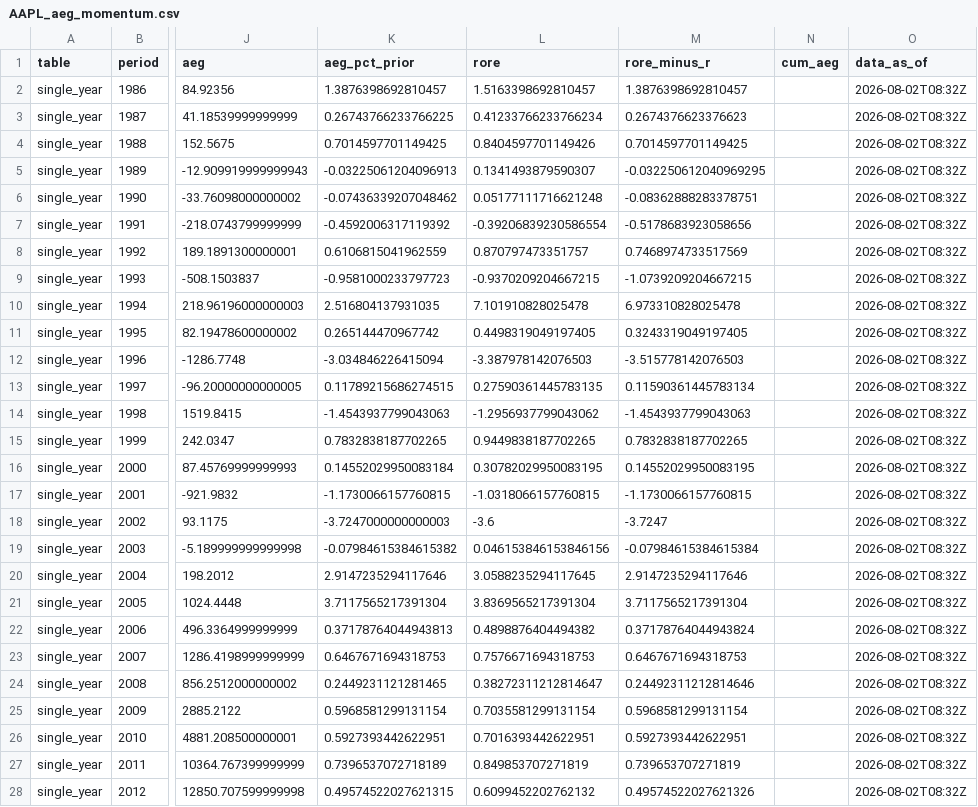
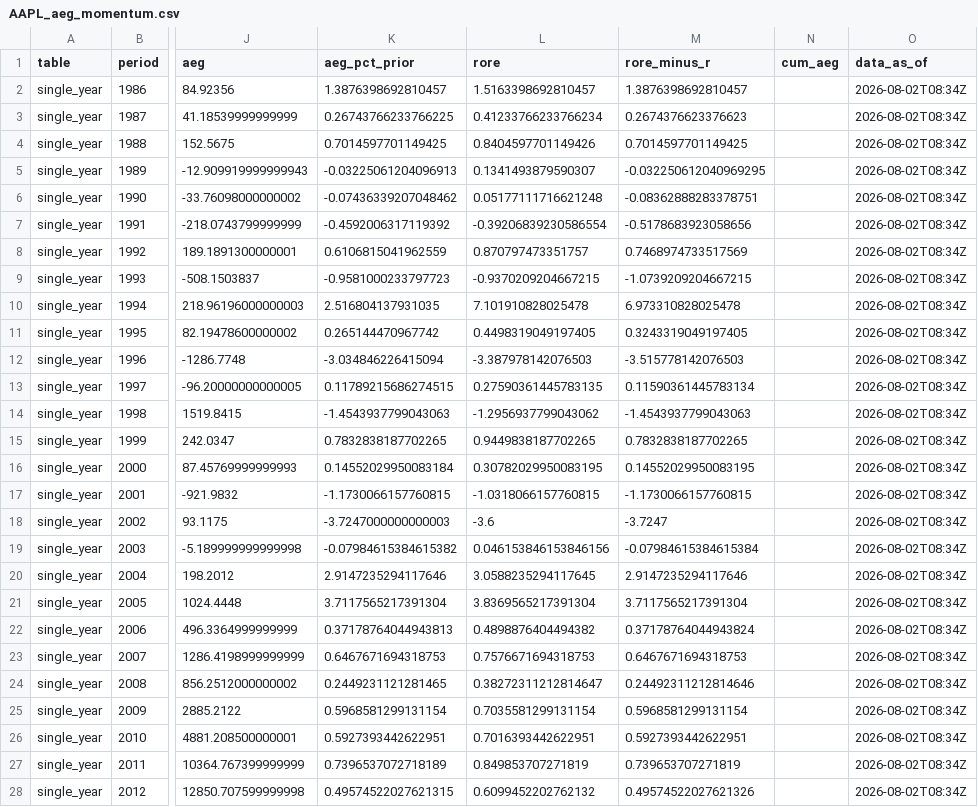
Before and after one commit to JamesKostohryz/aeg-valuation, a CSV file: outputs/AAPL_aeg_momentum.csv, drawn as a sheet; only a part is shown, gaps mark what is left out; the diff covers the shown part only; the diff names each change by its address in the sheet, - before the commit and + after, or states it on an @@ line.

```diff
--- a/outputs/AAPL_aeg_momentum.csv
+++ b/outputs/AAPL_aeg_momentum.csv
-O2:O28 (data_as_of): 2026-08-02T08:32Z
+O2:O28 (data_as_of): 2026-08-02T08:34Z
```
Also changed, not shown: 15 edited cells elsewhere in this file, outputs/AAPL_analyst_estimates.csv, outputs/AAPL_dupont.csv, 32 other files.
